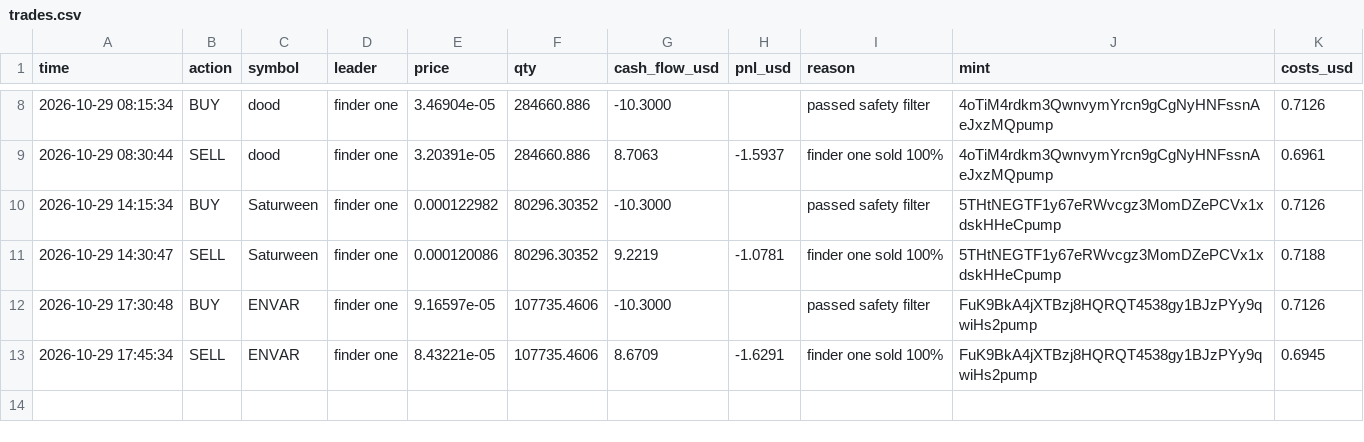
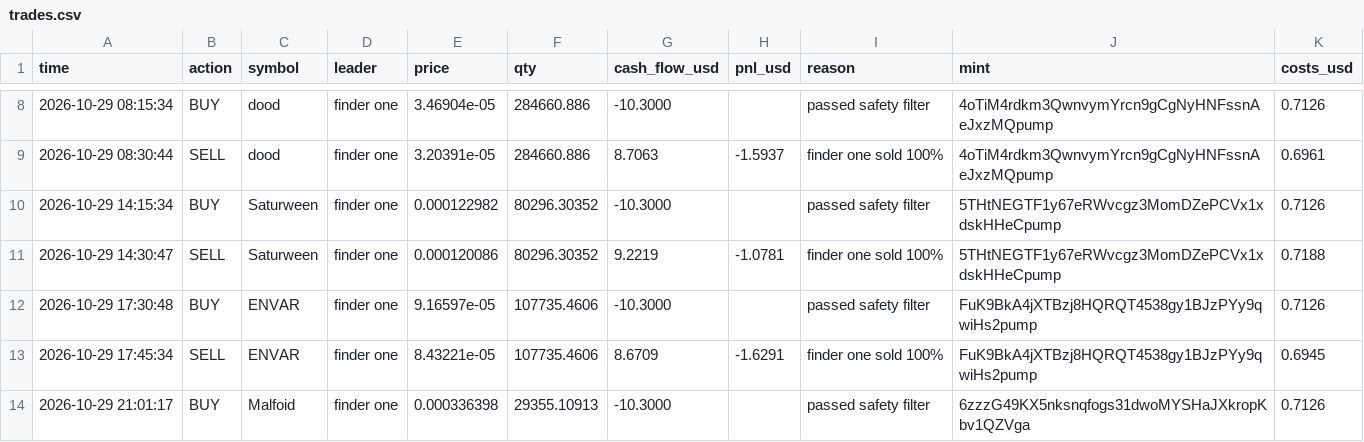
Before and after one commit to Just-in-ii/paper-desk, a CSV file: trades.csv, drawn as a sheet; only a part is shown, gaps mark what is left out.

```diff
--- a/trades.csv
+++ b/trades.csv
@@ -13 +13,2 @@ time,action,symbol,leader,price,qty,cash_flow_usd,pnl_usd,reason,mint,costs_usd
 2026-10-29 17:45:34,SELL,ENVAR,finder one,8.43221e-05,107735.4606,8.6709,-1.6291,finder one sold 100%,FuK9BkA4jXTBzj8HQRQT4538gy1BJzPYy9qwiHs2pump,0.6945
+2026-10-29 21:01:17,BUY,Malfoid,finder one,0.000336398,29355.10913,-10.3000,,passed safety filter,6zzzG49KX5nksnqfogs31dwoMYSHaJXkropKbv1QZVga,0.7126
```
Also changed, not shown: decisions.csv, 2 other files.
